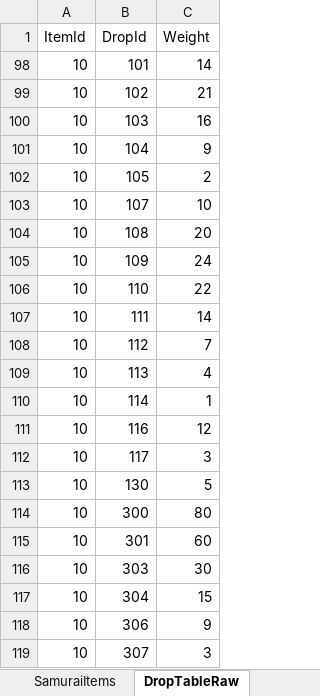
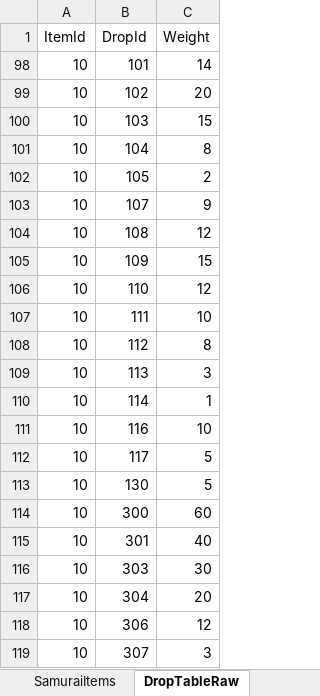
Before and after one commit to BreadMoirai/DiscordSamuraiBot, an Excel workbook: src/main/resources/samurai/database/SamuraiItems.xlsx, sheet DropTableRaw, drawn as a sheet; values as stored, in another font and other column widths than the file's, no borders; charts and pictures and table styles not drawn; the diff names each change by its address in the sheet, - before the commit and + after, or states it on an @@ line.

Commit message:
updated drop tables

```diff
--- a/src/main/resources/samurai/database/SamuraiItems.xlsx (sheet DropTableRaw)
+++ b/src/main/resources/samurai/database/SamuraiItems.xlsx (sheet DropTableRaw)
-C99 (Weight): 21
+C99 (Weight): 20
-C100 (Weight): 16
+C100 (Weight): 15
-C101 (Weight): 9
+C101 (Weight): 8
-C103 (Weight): 10
+C103 (Weight): 9
-C104 (Weight): 20
+C104 (Weight): 12
-C105 (Weight): 24
+C105 (Weight): 15
-C106 (Weight): 22
+C106 (Weight): 12
-C107 (Weight): 14
+C107 (Weight): 10
-C108 (Weight): 7
+C108 (Weight): 8
-C109 (Weight): 4
+C109 (Weight): 3
-C111 (Weight): 12
+C111 (Weight): 10
-C112 (Weight): 3
+C112 (Weight): 5
-C114 (Weight): 80
+C114 (Weight): 60
-C115 (Weight): 60
+C115 (Weight): 40
-C117 (Weight): 15
+C117 (Weight): 20
-C118 (Weight): 9
+C118 (Weight): 12
```
Also changed, not shown: sheet DropTablePrecentage, sheet SamuraiItems, hidden cells, charts or pictures, 2 other files.
